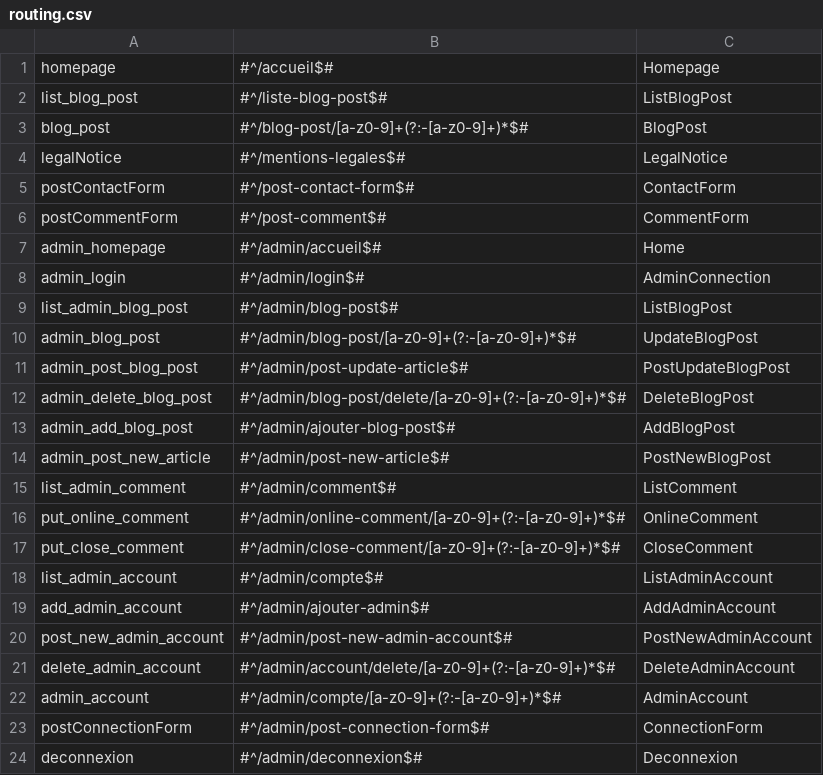
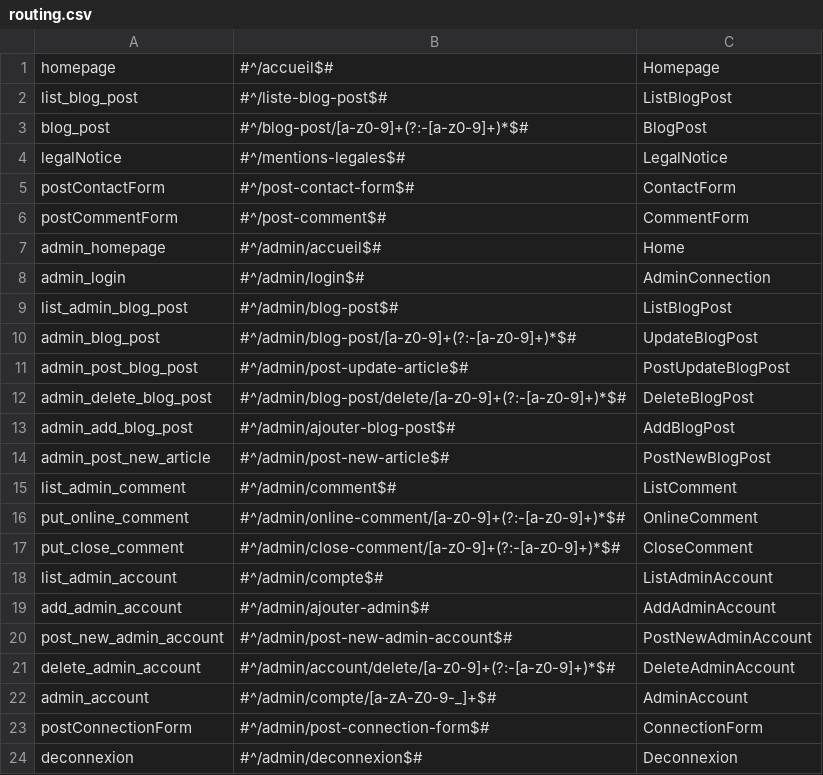
Before and after one commit to Shiiyo/Projet5_Blog_PHP, a CSV file: framework/routing.csv, drawn as a sheet.

Commit message:
Fix the problem of routing on the update administrator account pageÃ

```diff
--- a/framework/routing.csv
+++ b/framework/routing.csv
@@ -21,3 +21,3 @@ post_new_admin_account,#^/admin/post-new-admin-account$#,PostNewAdminAccount,
 delete_admin_account,#^/admin/account/delete/[a-z0-9]+(?:-[a-z0-9]+)*$#,DeleteAdminAccount,
-admin_account,#^/admin/compte/[a-z0-9]+(?:-[a-z0-9]+)*$#,AdminAccount,
+admin_account,#^/admin/compte/[a-zA-Z0-9-_]+$#,AdminAccount,
 postConnectionForm,#^/admin/post-connection-form$#,ConnectionForm,
```
Also changed, not shown: 8 other files.
